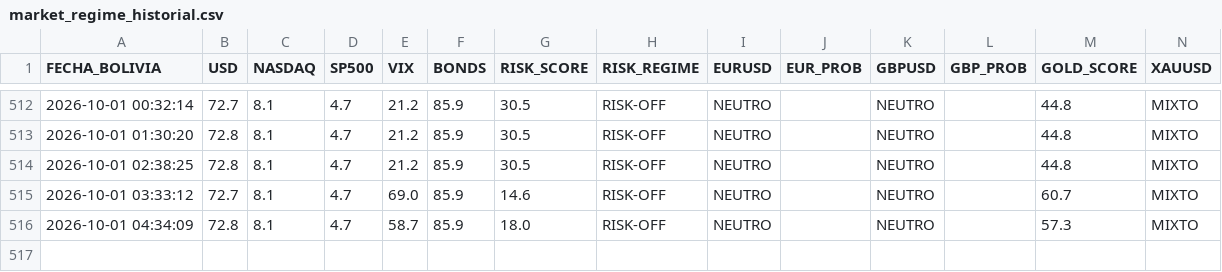
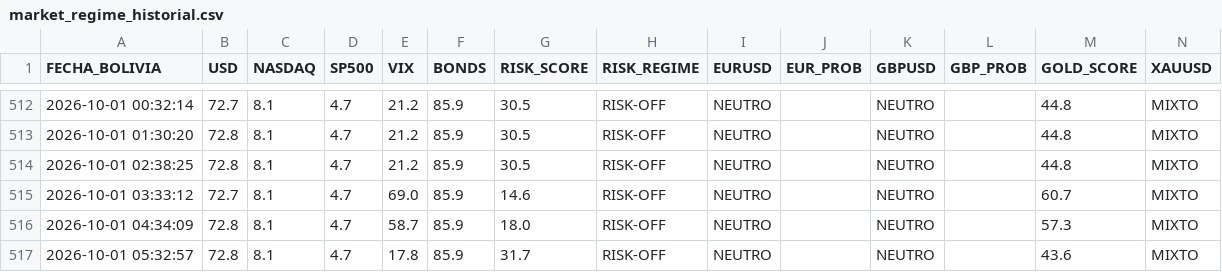
Before and after one commit to maycktupapi-cloud/will-streep-market-regime, a CSV file: market_regime_historial.csv, drawn as a sheet; only a part is shown, gaps mark what is left out; the diff names each change by its address in the sheet, - before the commit and + after, or states it on an @@ line.

```diff
--- a/market_regime_historial.csv
+++ b/market_regime_historial.csv
+row 517: 2026-10-01 05:32:57 | 72.8 | 8.1 | 4.7 | 17.8 | 85.9 | 31.7 | RISK-OFF | NEUTRO |  | NEUTRO |  | 43.6 | MIXTO
```
